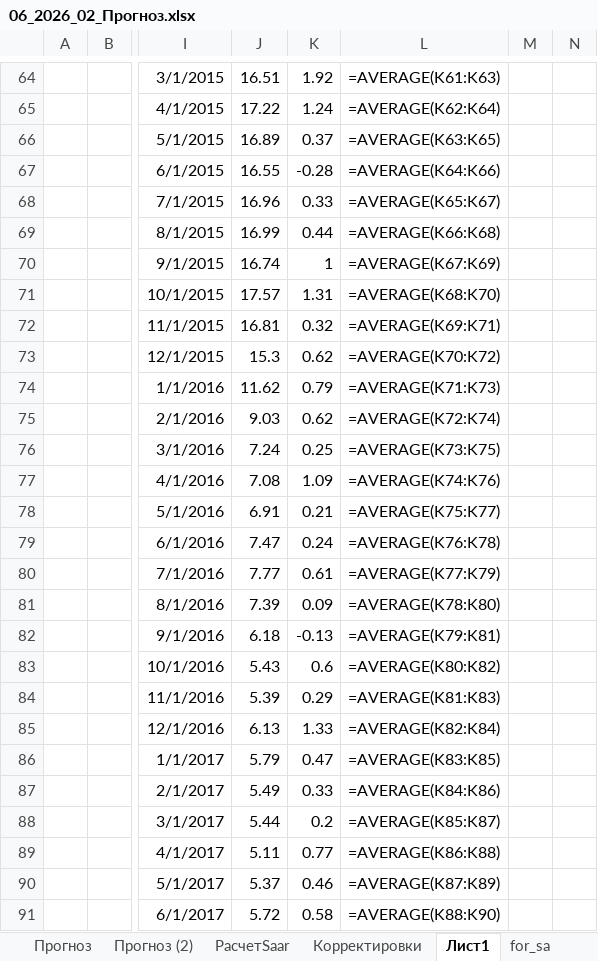
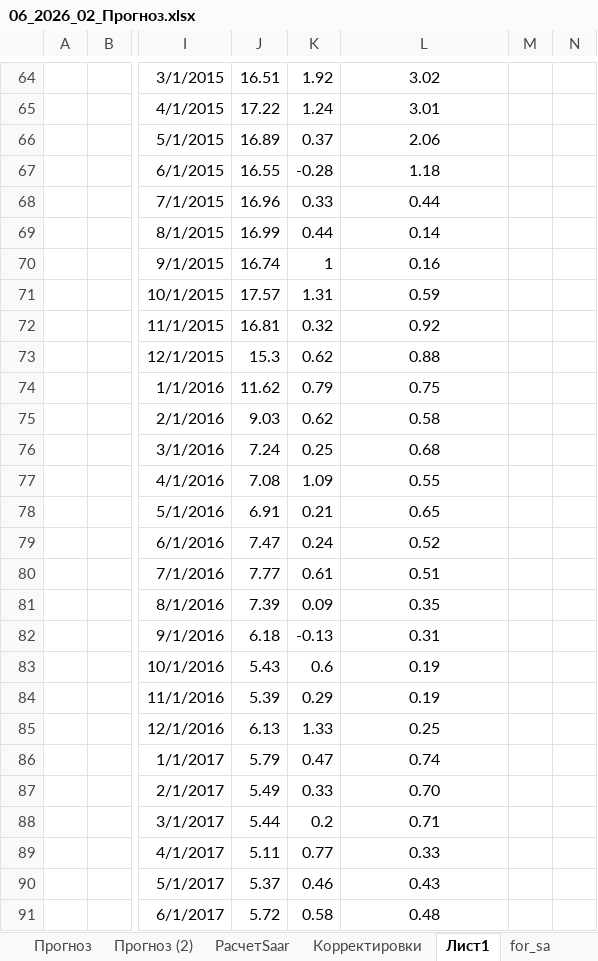
Before and after one commit to valalav/opus_forecast, an Excel workbook: assets/06_2026_02_Прогноз.xlsx, sheet Лист1, drawn as a sheet; only a part is shown, gaps mark what is left out; values as stored, in another font and other column widths than the file's, no borders; formulas without a stored value are shown as written; table styles not drawn; the diff covers the shown part only; the diff names each change by its address in the sheet, - before the commit and + after, or states it on an @@ line.

```diff
--- a/assets/06_2026_02_Прогноз.xlsx (sheet Лист1)
+++ b/assets/06_2026_02_Прогноз.xlsx (sheet Лист1)
-L64: =AVERAGE(K61:K63)
+L64: 3.02
-L65: =AVERAGE(K62:K64)
+L65: 3.01
-L66: =AVERAGE(K63:K65)
+L66: 2.06
-L67: =AVERAGE(K64:K66)
+L67: 1.18
-L68: =AVERAGE(K65:K67)
+L68: 0.44
-L69: =AVERAGE(K66:K68)
+L69: 0.14
-L70: =AVERAGE(K67:K69)
+L70: 0.16
-L71: =AVERAGE(K68:K70)
+L71: 0.59
-L72: =AVERAGE(K69:K71)
+L72: 0.92
-L73: =AVERAGE(K70:K72)
+L73: 0.88
-L74: =AVERAGE(K71:K73)
+L74: 0.75
-L75: =AVERAGE(K72:K74)
+L75: 0.58
-L76: =AVERAGE(K73:K75)
+L76: 0.68
-L77: =AVERAGE(K74:K76)
+L77: 0.55
-L78: =AVERAGE(K75:K77)
+L78: 0.65
-L79: =AVERAGE(K76:K78)
+L79: 0.52
-L80: =AVERAGE(K77:K79)
+L80: 0.51
-L81: =AVERAGE(K78:K80)
+L81: 0.35
-L82: =AVERAGE(K79:K81)
+L82: 0.31
-L83: =AVERAGE(K80:K82)
+L83: 0.19
-L84: =AVERAGE(K81:K83)
+L84: 0.19
-L85: =AVERAGE(K82:K84)
+L85: 0.25
-L86: =AVERAGE(K83:K85)
+L86: 0.74
-L87: =AVERAGE(K84:K86)
+L87: 0.70
-L88: =AVERAGE(K85:K87)
+L88: 0.71
-L89: =AVERAGE(K86:K88)
+L89: 0.33
-L90: =AVERAGE(K87:K89)
+L90: 0.43
-L91: =AVERAGE(K88:K90)
+L91: 0.48
```
Also changed, not shown: 125 edited cells elsewhere in this sheet, sheet РасчетSaar, sheet Прогноз (2), sheet Прогноз, hidden cells, charts or pictures, 13 other files.
